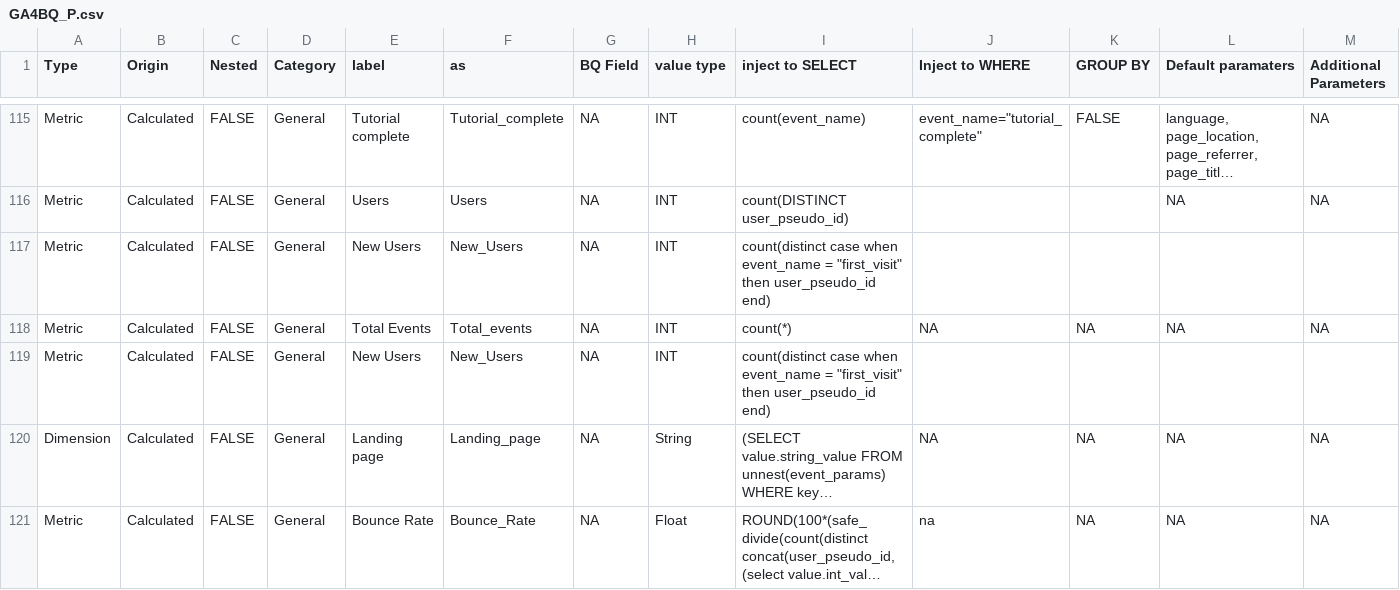
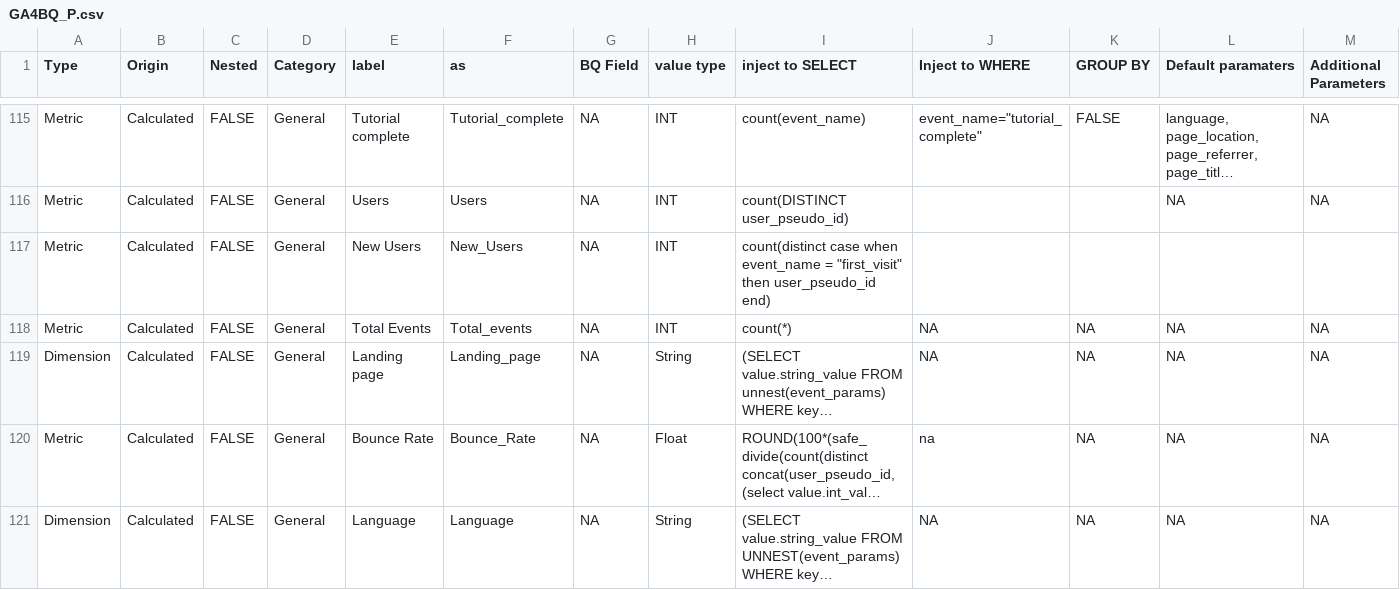
Before and after one commit to Trafikant/GA4BQ_P, a CSV file: GA4BQ_P.csv, drawn as a sheet; only a part is shown, gaps mark what is left out; the shorter side is filled out with more unchanged rows; long unchanged cells end in …; rows hold the shown columns only; the diff names each change by its address in the sheet, - before the commit and + after, or states it on an @@ line.

Commit message:
Update GA4BQ_P.csv

```diff
--- a/GA4BQ_P.csv
+++ b/GA4BQ_P.csv
-row 119: Metric | Calculated | FALSE | General | New Users | New_Users | NA | INT | count(distinct case when event_name = "first_visit" then user_pseudo_id end)
```
